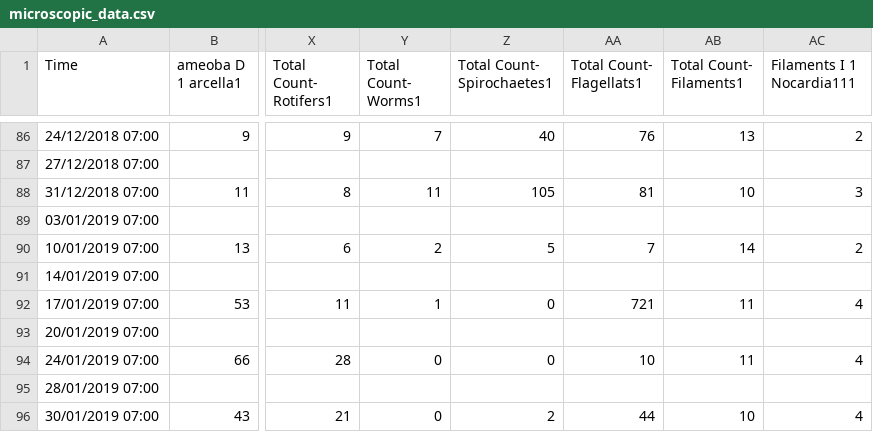
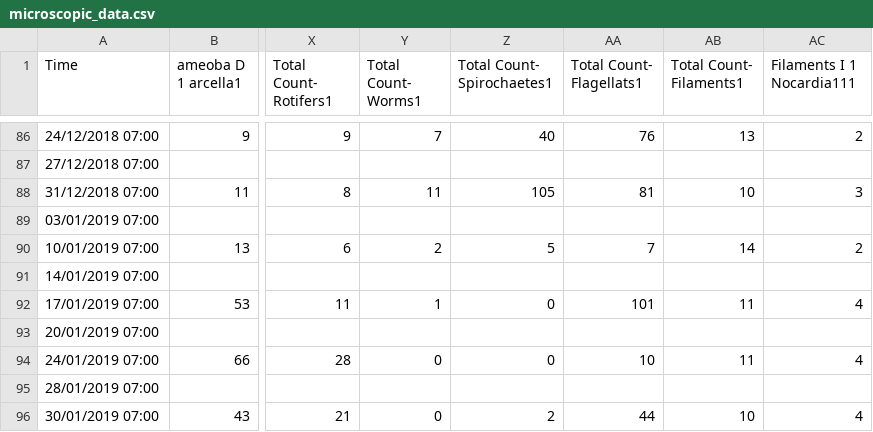
Before and after one commit to efratkohen/Project, a CSV file: microscopic_data.csv, drawn as a sheet; only a part is shown, gaps mark what is left out; the diff names each change by its address in the sheet, - before the commit and + after, or states it on an @@ line.

Commit message:
updated sum

```diff
--- a/microscopic_data.csv
+++ b/microscopic_data.csv
-AA92 (Total Count- Flagellats1): 721
+AA92 (Total Count- Flagellats1): 101
```
